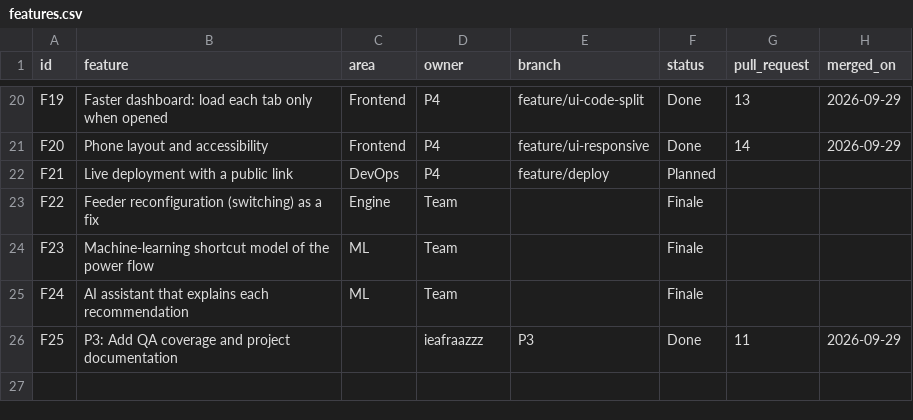
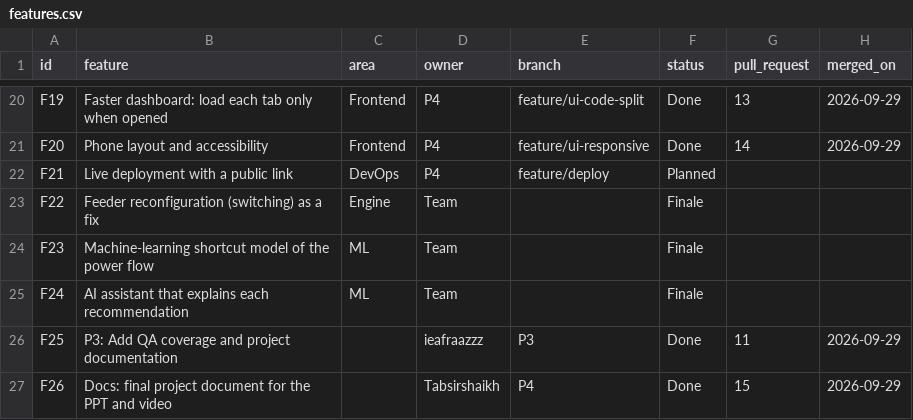
Before and after one commit to abhay-hanchate/GridTwin, a CSV file: features.csv, drawn as a sheet; only a part is shown, gaps mark what is left out.

```diff
--- a/features.csv
+++ b/features.csv
@@ -26 +26,2 @@ F24,AI assistant that explains each recommendation,ML,Team,,Finale,,
 F25,P3: Add QA coverage and project documentation,,ieafraazzz,P3,Done,11,2026-09-29
+F26,Docs: final project document for the PPT and video,,Tabsirshaikh,P4,Done,15,2026-09-29
```
Also changed, not shown: 1 other file.
